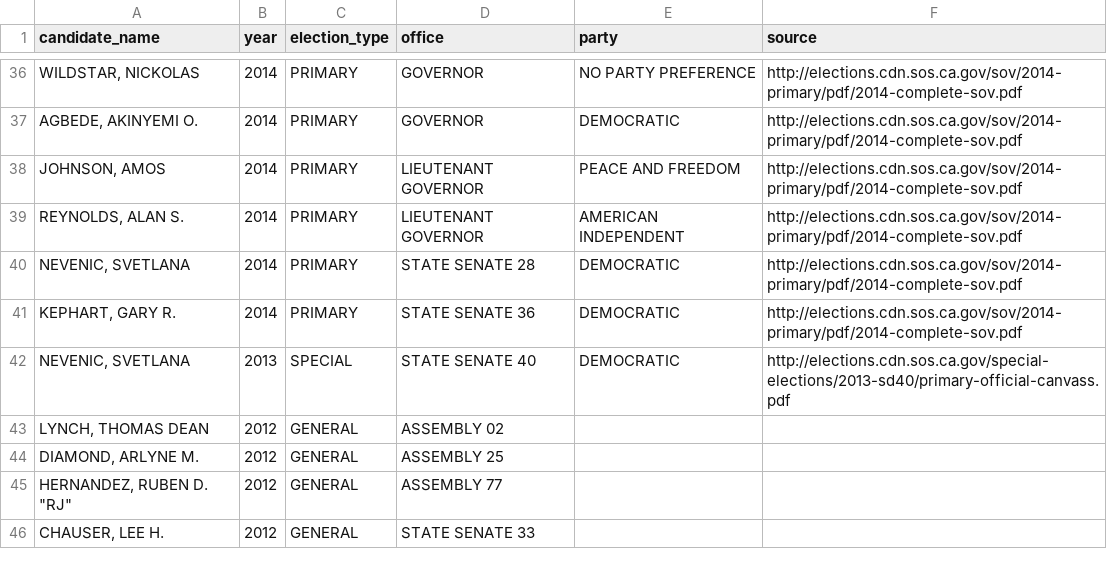
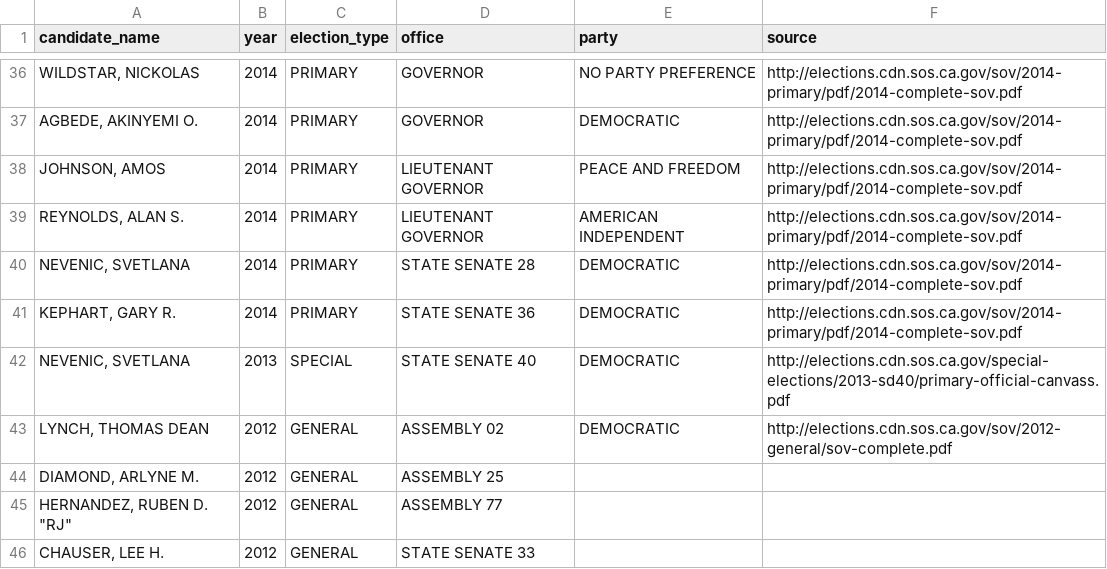
Before and after one commit to palewire/django-calaccess-processed-data, a CSV file: calaccess_processed/corrections/candidate_party.csv, drawn as a sheet; only a part is shown, gaps mark what is left out.

Commit message:
Added Tom Lynch Party in 2012 General Election

```diff
--- a/calaccess_processed/corrections/candidate_party.csv
+++ b/calaccess_processed/corrections/candidate_party.csv
@@ -42,3 +42,3 @@ candidate_name,year,election_type,office,party,source
 "NEVENIC, SVETLANA",2013,SPECIAL,STATE SENATE 40,DEMOCRATIC,http://elections.cdn.sos.ca.gov/special-elections/2013-sd40/primary-official-canvass.pdf
-"LYNCH, THOMAS DEAN",2012,GENERAL,ASSEMBLY 02,,
+"LYNCH, THOMAS DEAN",2012,GENERAL,ASSEMBLY 02,DEMOCRATIC,http://elections.cdn.sos.ca.gov/sov/2012-general/sov-complete.pdf
 "DIAMOND, ARLYNE M.",2012,GENERAL,ASSEMBLY 25,,
```
